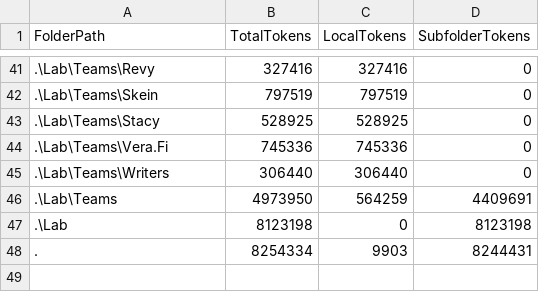
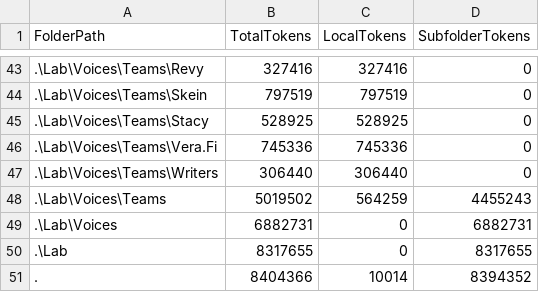
Before and after one commit to KotBasilio/Prec, a CSV file: LL_Summary.csv, drawn as a sheet; only a part is shown, gaps mark what is left out; the diff covers the shown part only.

```diff
--- a/LL_Summary.csv
+++ b/LL_Summary.csv
@@ -41,8 +43,9 @@ FolderPath,TotalTokens,LocalTokens,SubfolderTokens
-.\Lab\Teams\Revy,327416,327416,0
-.\Lab\Teams\Skein,797519,797519,0
-.\Lab\Teams\Stacy,528925,528925,0
-.\Lab\Teams\Vera.Fi,745336,745336,0
-.\Lab\Teams\Writers,306440,306440,0
-.\Lab\Teams,4973950,564259,4409691
-.\Lab,8123198,0,8123198
-.,8254334,9903,8244431
+.\Lab\Voices\Teams\Revy,327416,327416,0
+.\Lab\Voices\Teams\Skein,797519,797519,0
+.\Lab\Voices\Teams\Stacy,528925,528925,0
+.\Lab\Voices\Teams\Vera.Fi,745336,745336,0
+.\Lab\Voices\Teams\Writers,306440,306440,0
+.\Lab\Voices\Teams,5019502,564259,4455243
+.\Lab\Voices,6882731,0,6882731
+.\Lab,8317655,0,8317655
+.,8404366,10014,8394352
```
Also changed, not shown: 19 added rows, 17 removed rows and 22 edited cells elsewhere in this file, 1 other file.
